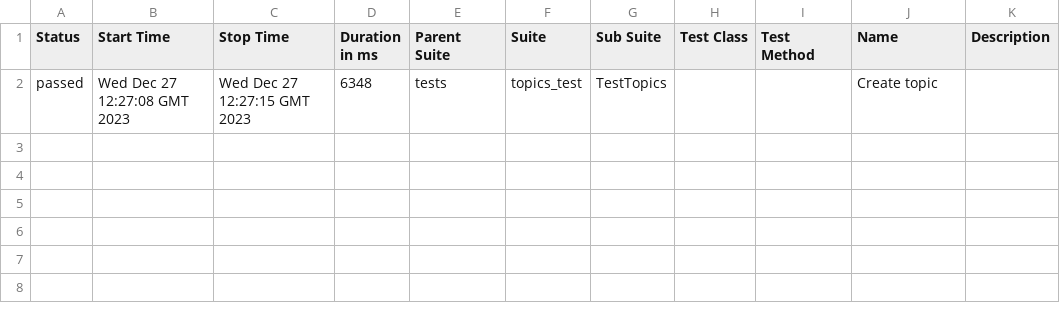
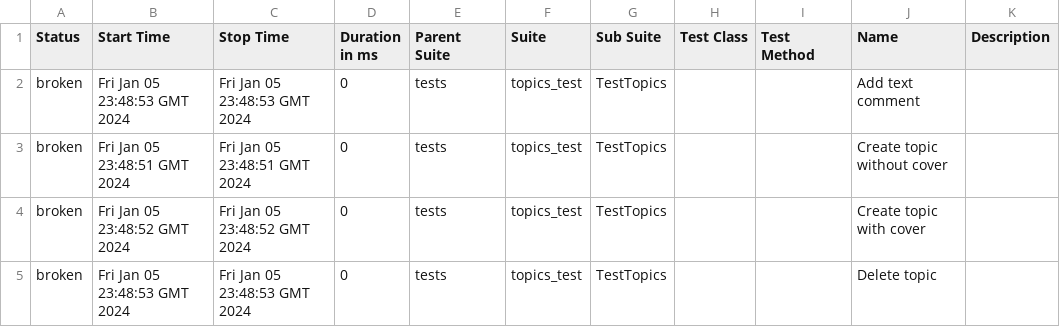
Before and after one commit to Victoria-Buzueva/CICDtest, a CSV file: data/suites.csv, drawn as a sheet.

```diff
--- a/data/suites.csv
+++ b/data/suites.csv
@@ -1,2 +1,5 @@
 "Status","Start Time","Stop Time","Duration in ms","Parent Suite","Suite","Sub Suite","Test Class","Test Method","Name","Description"
-"passed","Wed Dec 27 12:27:08 GMT 2023","Wed Dec 27 12:27:15 GMT 2023","6348","tests","topics_test","TestTopics","","","Create topic",""
+"broken","Fri Jan 05 23:48:53 GMT 2024","Fri Jan 05 23:48:53 GMT 2024","0","tests","topics_test","TestTopics","","","Add text comment",""
+"broken","Fri Jan 05 23:48:51 GMT 2024","Fri Jan 05 23:48:51 GMT 2024","0","tests","topics_test","TestTopics","","","Create topic without cover",""
+"broken","Fri Jan 05 23:48:52 GMT 2024","Fri Jan 05 23:48:52 GMT 2024","0","tests","topics_test","TestTopics","","","Create topic with cover",""
+"broken","Fri Jan 05 23:48:53 GMT 2024","Fri Jan 05 23:48:53 GMT 2024","0","tests","topics_test","TestTopics","","","Delete topic",""
```
Also changed, not shown: 31 other files.
